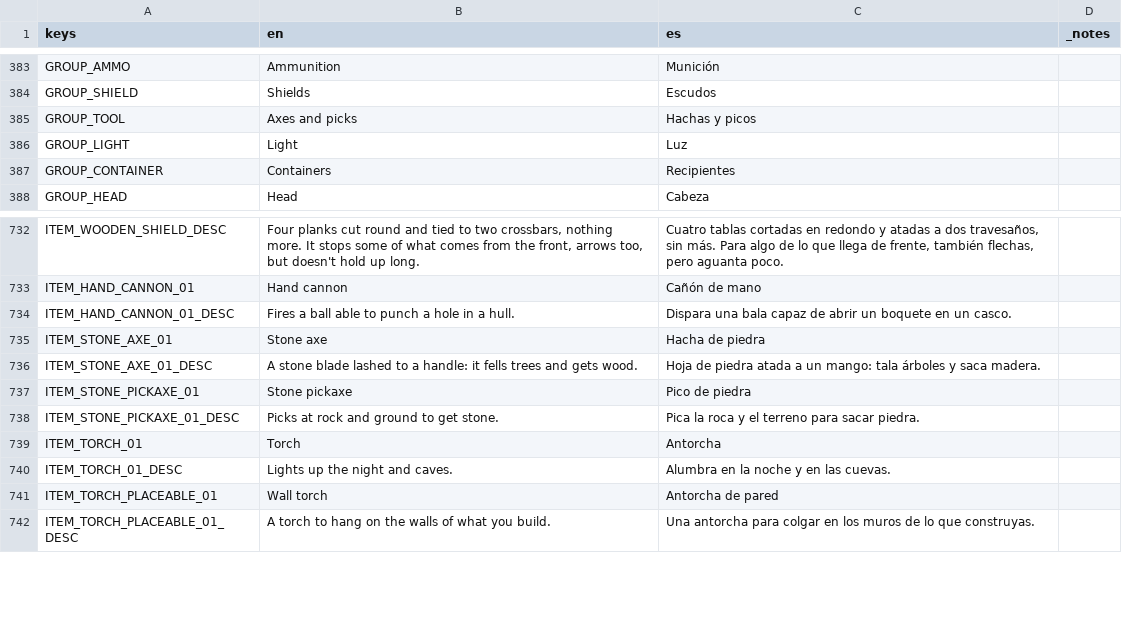
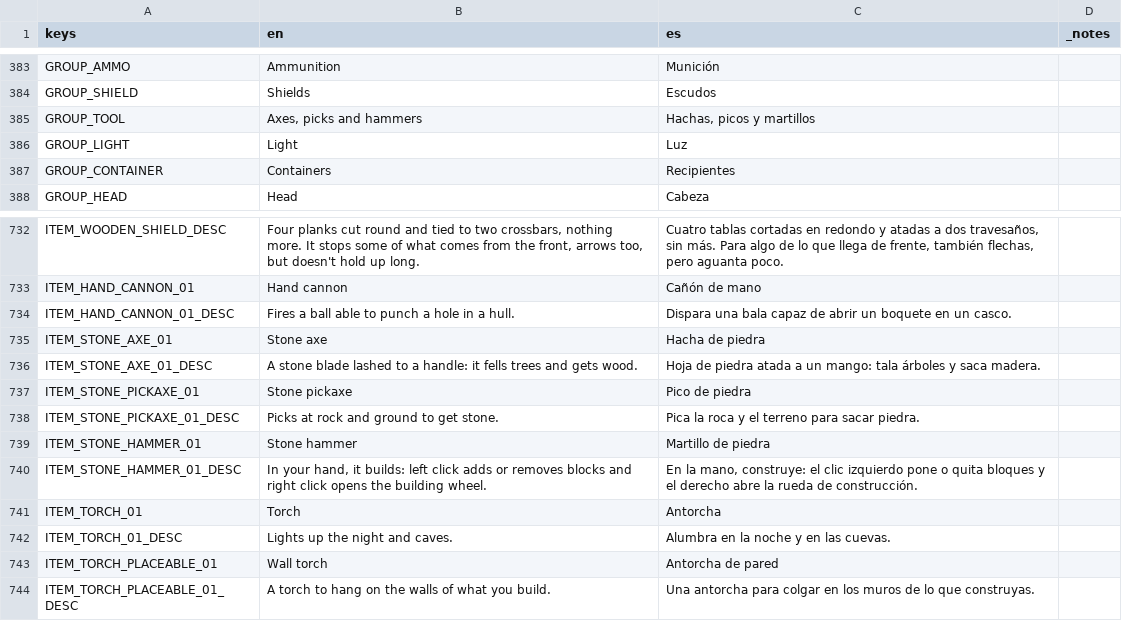
Before and after one commit to DuneD87/landnam, a CSV file: localization/translations.csv, drawn as a sheet; only a part is shown, gaps mark what is left out.

Commit message:
ADD: Martillo de piedra con receta, modelo e icono propios

```diff
--- a/localization/translations.csv
+++ b/localization/translations.csv
@@ -384,3 +384,3 @@ GROUP_AMMO,Ammunition,Munición,
 GROUP_SHIELD,Shields,Escudos,
-GROUP_TOOL,Axes and picks,Hachas y picos,
+GROUP_TOOL,"Axes, picks and hammers","Hachas, picos y martillos",
 GROUP_LIGHT,Light,Luz,
@@ -738,2 +738,4 @@ ITEM_STONE_PICKAXE_01,Stone pickaxe,Pico de piedra,
 ITEM_STONE_PICKAXE_01_DESC,Picks at rock and ground to get stone.,Pica la roca y el terreno para sacar piedra.,
+ITEM_STONE_HAMMER_01,Stone hammer,Martillo de piedra,
+ITEM_STONE_HAMMER_01_DESC,"In your hand, it builds: left click adds or removes blocks and right click opens the building wheel.","En la mano, construye: el clic izquierdo pone o quita bloques y el derecho abre la rueda de construcción.",
 ITEM_TORCH_01,Torch,Antorcha,
```
Also changed, not shown: 11 other files.
